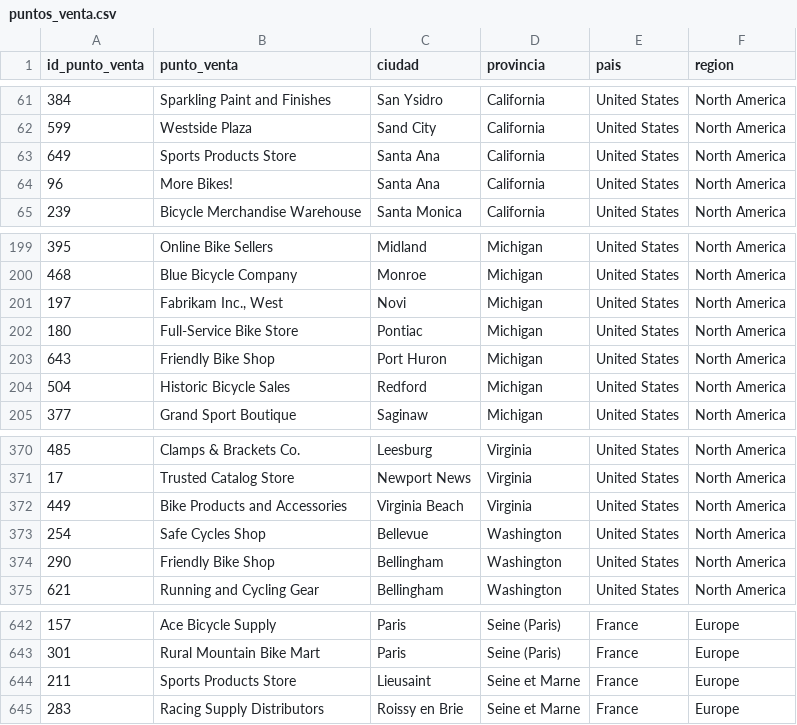
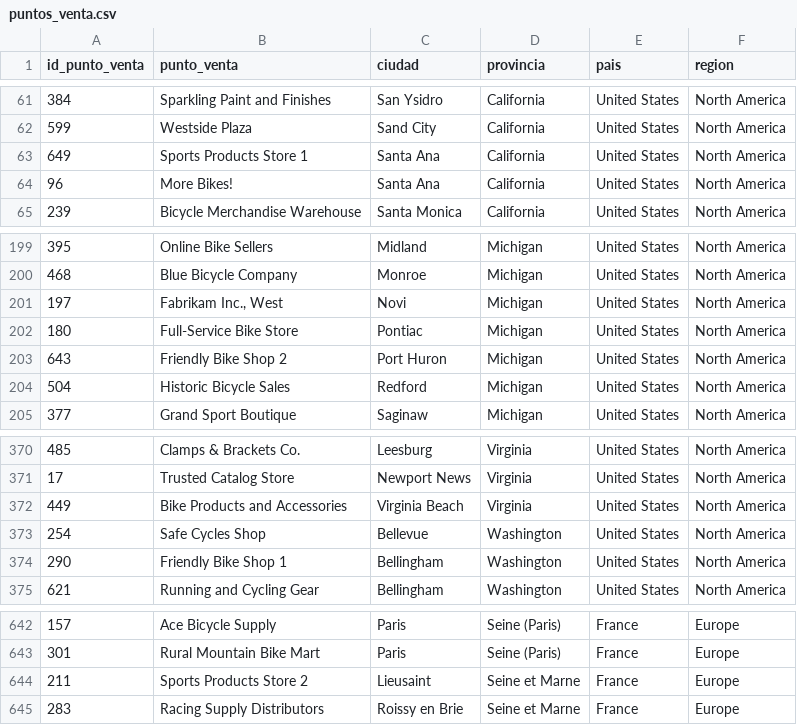
Before and after one commit to jero-f/TP_algoritmos, a CSV file: src/olapcube/datasets-olap/puntos_venta.csv, drawn as a sheet; only a part is shown, gaps mark what is left out.

```diff
--- a/src/olapcube/datasets-olap/puntos_venta.csv
+++ b/src/olapcube/datasets-olap/puntos_venta.csv
@@ -62,3 +62,3 @@ id_punto_venta;punto_venta;ciudad;provincia;pais;region
 599;Westside Plaza;Sand City;California;United States;North America
-649;Sports Products Store;Santa Ana;California;United States;North America
+649;Sports Products Store 1;Santa Ana;California;United States;North America
 96;More Bikes!;Santa Ana;California;United States;North America
@@ -202,3 +202,3 @@ id_punto_venta;punto_venta;ciudad;provincia;pais;region
 180;Full-Service Bike Store;Pontiac;Michigan;United States;North America
-643;Friendly Bike Shop;Port Huron;Michigan;United States;North America
+643;Friendly Bike Shop 2;Port Huron;Michigan;United States;North America
 504;Historic Bicycle Sales;Redford;Michigan;United States;North America
@@ -373,3 +373,3 @@ id_punto_venta;punto_venta;ciudad;provincia;pais;region
 254;Safe Cycles Shop;Bellevue;Washington;United States;North America
-290;Friendly Bike Shop;Bellingham;Washington;United States;North America
+290;Friendly Bike Shop 1;Bellingham;Washington;United States;North America
 621;Running and Cycling Gear;Bellingham;Washington;United States;North America
@@ -643,3 +643,3 @@ id_punto_venta;punto_venta;ciudad;provincia;pais;region
 301;Rural Mountain Bike Mart;Paris;Seine (Paris);France;Europe
-211;Sports Products Store;Lieusaint;Seine et Marne;France;Europe
+211;Sports Products Store 2;Lieusaint;Seine et Marne;France;Europe
 283;Racing Supply Distributors;Roissy en Brie;Seine et Marne;France;Europe
```
Also changed, not shown: bin/olapcube/datasets-olap/fechas.csv, bin/olapcube/datasets-olap/productos.csv, 13 other files.
